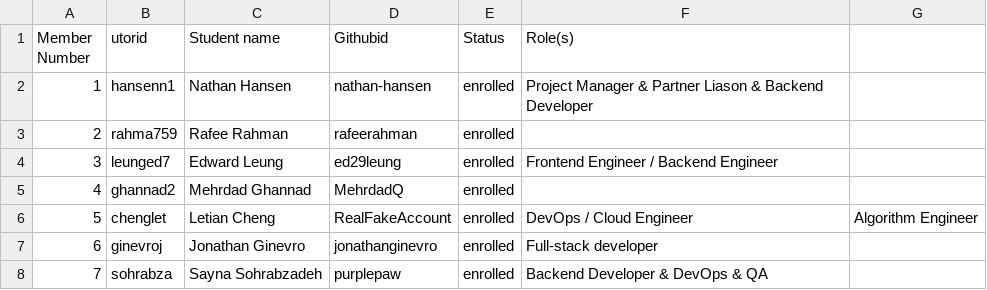
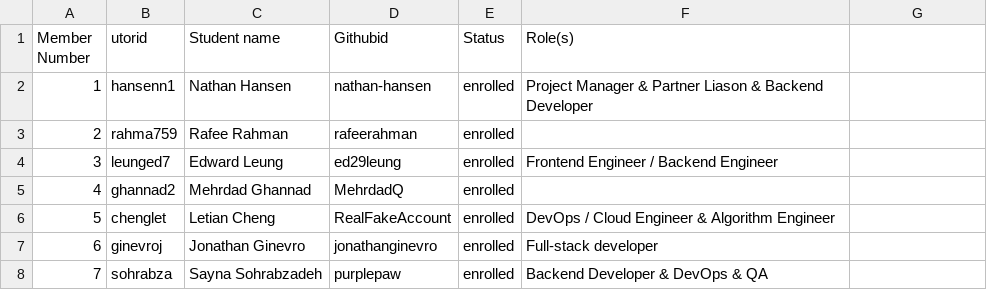
Before and after one commit to rafeerahman/Anonymizer, a CSV file: team/Team-17-Control_Alt_Elite.csv, drawn as a sheet.

Commit message:
fix csv

```diff
--- a/team/Team-17-Control_Alt_Elite.csv
+++ b/team/Team-17-Control_Alt_Elite.csv
@@ -5,3 +5,3 @@ Member Number,utorid,Student name,Githubid,Status,Role(s)
 4,ghannad2,Mehrdad Ghannad,MehrdadQ,enrolled,
-5,chenglet,Letian Cheng,RealFakeAccount,enrolled, DevOps / Cloud Engineer, Algorithm Engineer
+5,chenglet,Letian Cheng,RealFakeAccount,enrolled, DevOps / Cloud Engineer & Algorithm Engineer
 6,ginevroj,Jonathan Ginevro,jonathanginevro,enrolled, Full-stack developer
```
